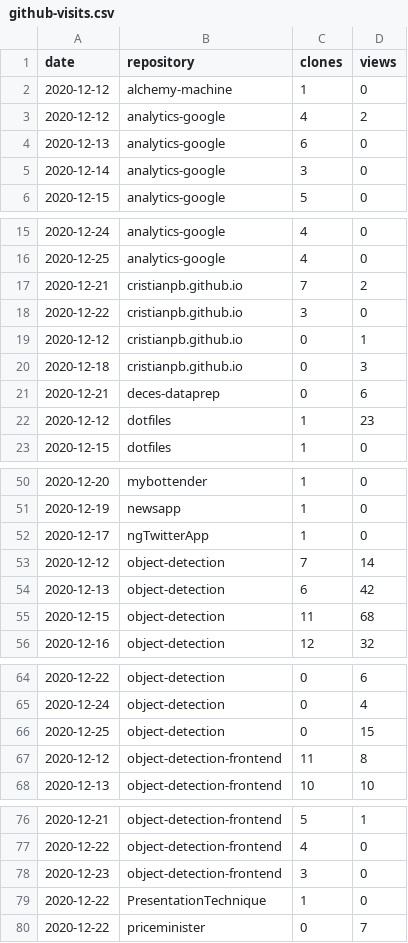
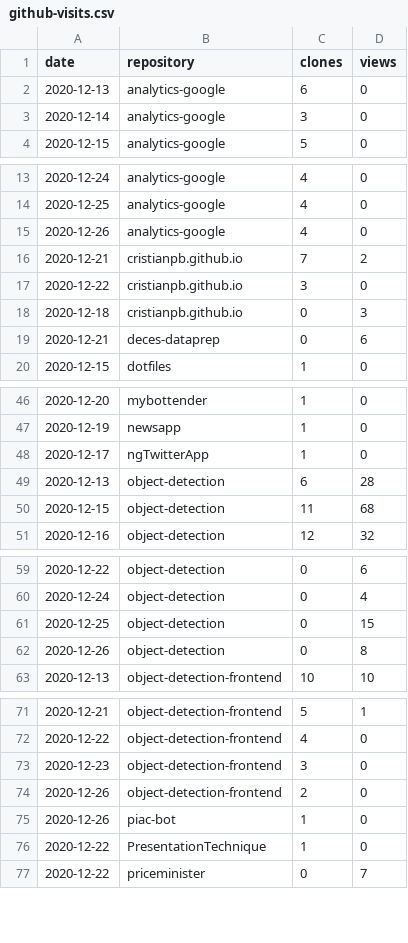
Before and after one commit to cristianpb/stats, a CSV file: github-visits.csv, drawn as a sheet; only a part is shown, gaps mark what is left out; the diff covers the shown part only.

```diff
--- a/github-visits.csv
+++ b/github-visits.csv
@@ -1,4 +1,2 @@
 date,repository,clones,views
-2020-12-12,alchemy-machine,1,0
-2020-12-12,analytics-google,4,2
 2020-12-13,analytics-google,6,0
@@ -16,8 +14,7 @@ date,repository,clones,views
 2020-12-25,analytics-google,4,0
+2020-12-26,analytics-google,4,0
 2020-12-21,cristianpb.github.io,7,2
 2020-12-22,cristianpb.github.io,3,0
-2020-12-12,cristianpb.github.io,0,1
 2020-12-18,cristianpb.github.io,0,3
 2020-12-21,deces-dataprep,0,6
-2020-12-12,dotfiles,1,23
 2020-12-15,dotfiles,1,0
@@ -52,4 +48,3 @@ date,repository,clones,views
 2020-12-17,ngTwitterApp,1,0
-2020-12-12,object-detection,7,14
-2020-12-13,object-detection,6,42
+2020-12-13,object-detection,6,28
 2020-12-15,object-detection,11,68
@@ -66,3 +61,3 @@ date,repository,clones,views
 2020-12-25,object-detection,0,15
-2020-12-12,object-detection-frontend,11,8
+2020-12-26,object-detection,0,8
 2020-12-13,object-detection-frontend,10,10
@@ -78,2 +73,4 @@ date,repository,clones,views
 2020-12-23,object-detection-frontend,3,0
+2020-12-26,object-detection-frontend,2,0
+2020-12-26,piac-bot,1,0
 2020-12-22,PresentationTechnique,1,0
```
Also changed, not shown: 3 added rows and 2 removed rows elsewhere in this file, github-repositories.csv.
